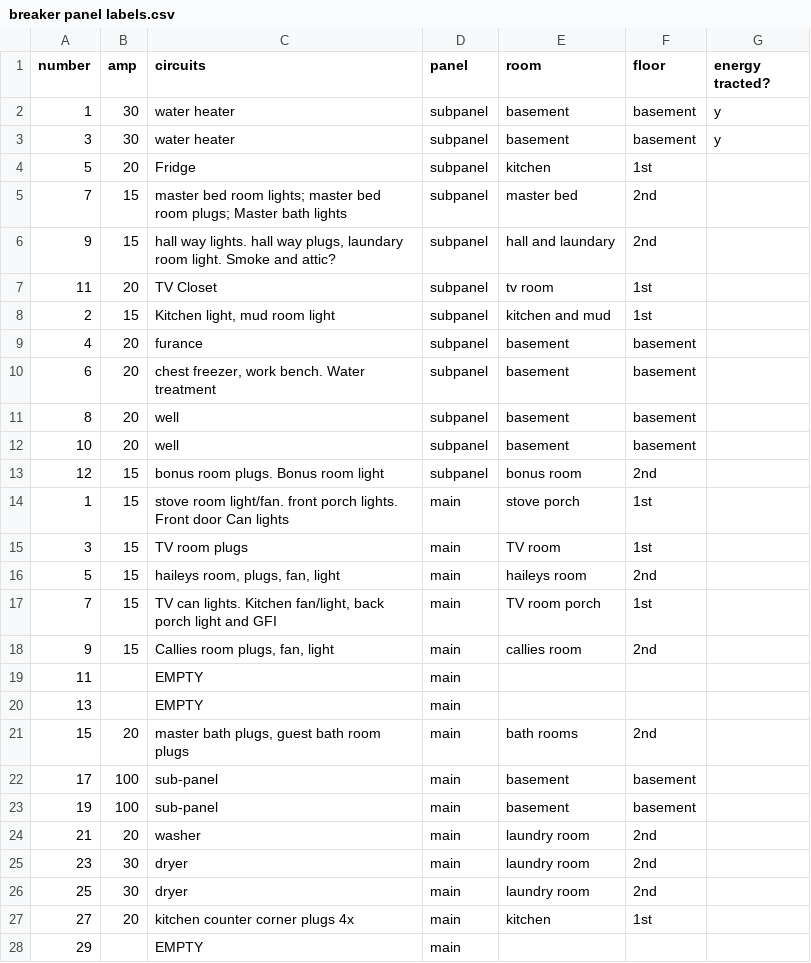
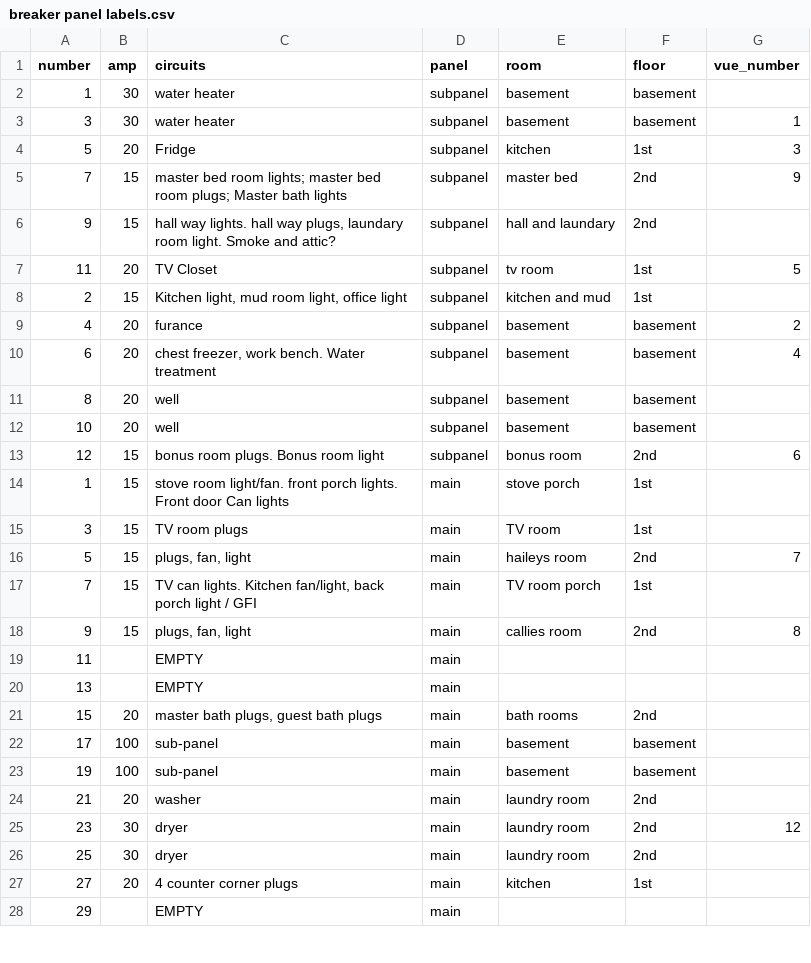
Before and after one commit to 3ltreilly/breaker_panel_labels, a CSV file: breaker panel labels.csv, drawn as a sheet; only a part is shown; the diff covers the shown part only.

Commit message:
added vue numbers

```diff
--- a/breaker panel labels.csv
+++ b/breaker panel labels.csv
@@ -1,22 +1,22 @@
-number,amp,circuits,panel,room,floor,energy tracted?
-1,30,water heater,subpanel,basement,basement,y
-3,30,water heater,subpanel,basement,basement,y
-5,20,Fridge,subpanel,kitchen,1st,
-7,15,master bed room lights; master bed room plugs;  Master bath lights,subpanel,master bed,2nd,
+number,amp,circuits,panel,room,floor,vue_number
+1,30,water heater,subpanel,basement,basement,
+3,30,water heater,subpanel,basement,basement,1
+5,20,Fridge,subpanel,kitchen,1st,3
+7,15,master bed room lights; master bed room plugs;  Master bath lights,subpanel,master bed,2nd,9
 9,15,"hall way lights. hall way plugs, laundary room light.  Smoke and attic?",subpanel,hall and laundary,2nd,
-11,20,TV Closet,subpanel,tv room,1st,
-2,15,"Kitchen light, mud room light",subpanel,kitchen and mud,1st,
-4,20,furance,subpanel,basement,basement,
-6,20,"chest freezer, work bench. Water treatment",subpanel,basement,basement,
+11,20,TV Closet,subpanel,tv room,1st,5
+2,15,"Kitchen light, mud room light, office light",subpanel,kitchen and mud,1st,
+4,20,furance,subpanel,basement,basement,2
+6,20,"chest freezer, work bench. Water treatment",subpanel,basement,basement,4
 8,20,well,subpanel,basement,basement,
 10,20,well,subpanel,basement,basement,
-12,15,bonus room plugs. Bonus room light,subpanel,bonus room,2nd,
+12,15,bonus room plugs. Bonus room light,subpanel,bonus room,2nd,6
 1,15,stove room light/fan.  front porch lights.  Front door Can lights,main,stove porch,1st,
 3,15,TV room plugs,main,TV room,1st,
-5,15,"haileys room, plugs, fan, light",main,haileys room,2nd,
-7,15,"TV can lights.  Kitchen fan/light, back porch light and GFI",main,TV room porch,1st,
-9,15,"Callies room plugs, fan, light",main,callies room,2nd,
+5,15,"plugs, fan, light",main,haileys room,2nd,7
+7,15,"TV can lights.  Kitchen fan/light, back porch light / GFI",main,TV room porch,1st,
+9,15,"plugs, fan, light",main,callies room,2nd,8
 11,,EMPTY,main,,,
 13,,EMPTY,main,,,
-15,20,"master bath plugs, guest bath room plugs",main,bath rooms,2nd,
+15,20,"master bath plugs, guest bath plugs",main,bath rooms,2nd,
 17,100,sub-panel,main,basement,basement,
@@ -24,5 +24,5 @@
 21,20,washer,main,laundry room,2nd,
-23,30,dryer,main,laundry room,2nd,
+23,30,dryer,main,laundry room,2nd,12
 25,30,dryer,main,laundry room,2nd,
-27,20,kitchen counter corner plugs 4x,main,kitchen,1st,
+27,20,4 counter corner plugs,main,kitchen,1st,
 29,,EMPTY,main,,,
```
Also changed, not shown: 2 added rows, 2 removed rows and 23 edited cells elsewhere in this file.
